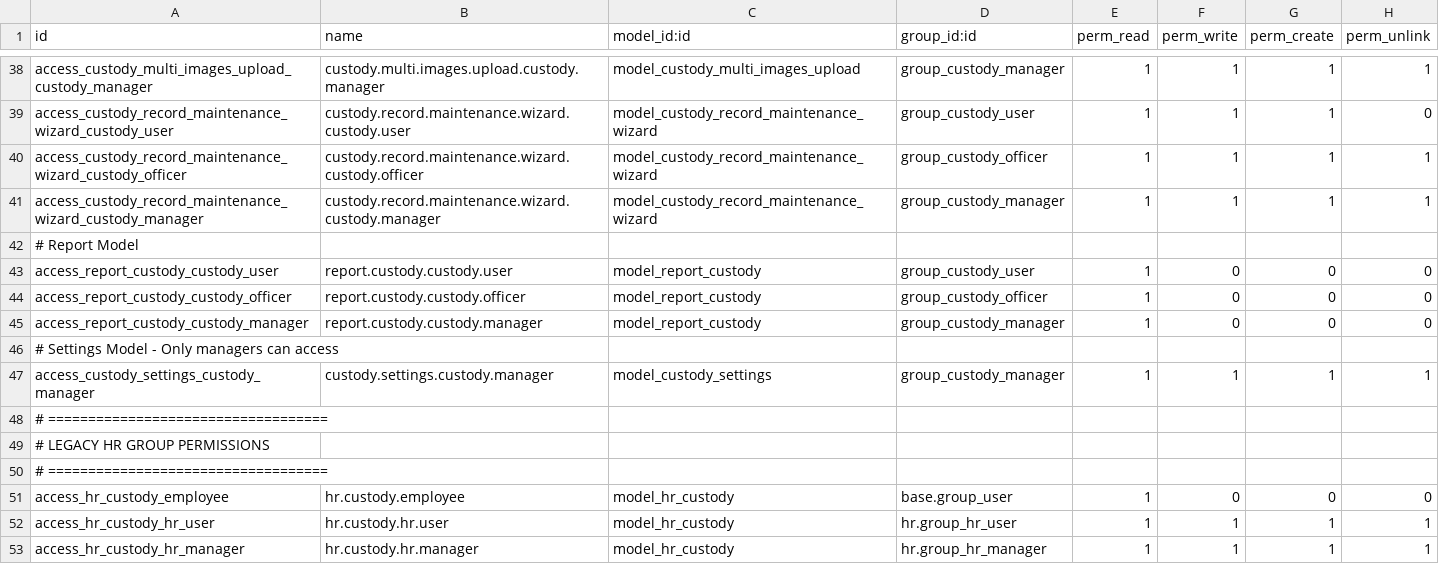
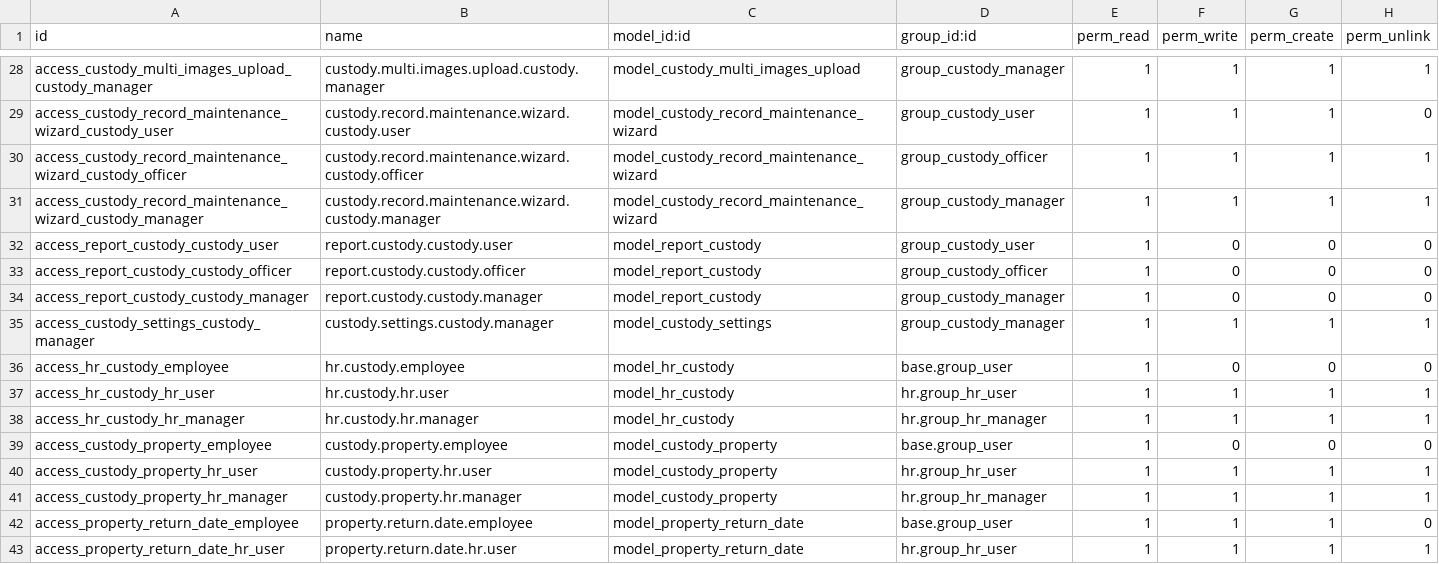
Before and after one commit to ryuedgy-th/hr_custody, a CSV file: security/ir.model.access.csv, drawn as a sheet; only a part is shown, gaps mark what is left out; the shorter side is filled out with more unchanged rows; the diff covers the shown part only.

```diff
--- a/security/ir.model.access.csv
+++ b/security/ir.model.access.csv
@@ -41,3 +31,2 @@ access_custody_record_maintenance_wizard_custody_officer,custody.record.maintena
 access_custody_record_maintenance_wizard_custody_manager,custody.record.maintenance.wizard.custody.manager,model_custody_record_maintenance_wizard,group_custody_manager,1,1,1,1
-# Report Model
 access_report_custody_custody_user,report.custody.custody.user,model_report_custody,group_custody_user,1,0,0,0
@@ -45,7 +34,3 @@ access_report_custody_custody_officer,report.custody.custody.officer,model_repor
 access_report_custody_custody_manager,report.custody.custody.manager,model_report_custody,group_custody_manager,1,0,0,0
-# Settings Model - Only managers can access
 access_custody_settings_custody_manager,custody.settings.custody.manager,model_custody_settings,group_custody_manager,1,1,1,1
-# ===================================
-# LEGACY HR GROUP PERMISSIONS
-# ===================================
 access_hr_custody_employee,hr.custody.employee,model_hr_custody,base.group_user,1,0,0,0
```
Also changed, not shown: 10 removed rows elsewhere in this file.
